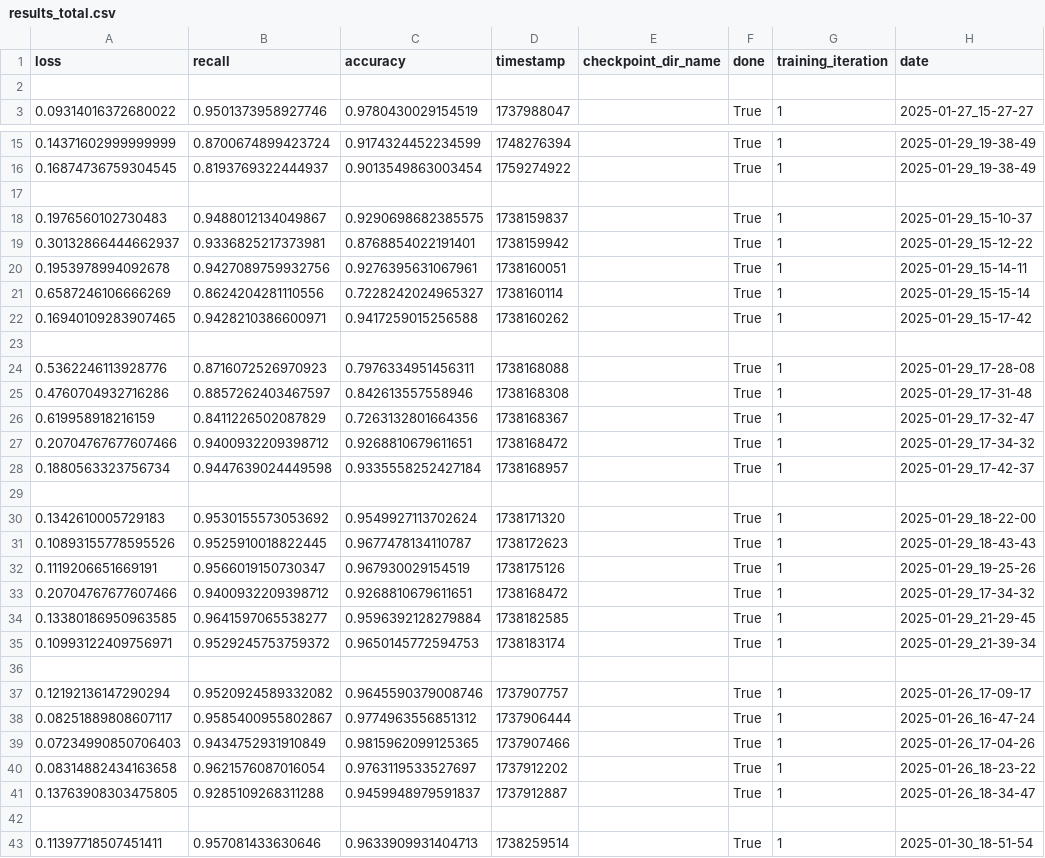
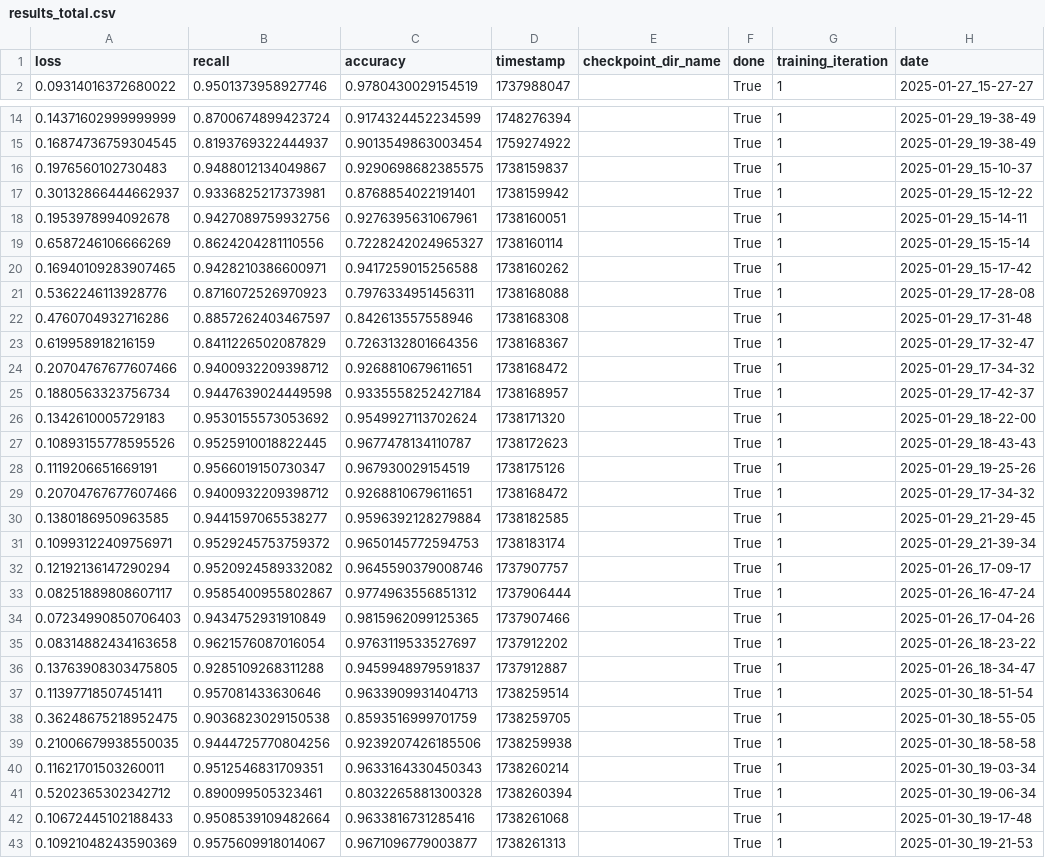
Before and after one commit to rhu2024/Ru_hu_ML_exam, a CSV file: hypertuning_results/results_total.csv, drawn as a sheet; only a part is shown, gaps mark what is left out; the shorter side is filled out with more unchanged rows; removed rows and columns are numbered as before the commit, all else as after; rows hold the shown columns only; the diff covers the shown part only; the diff names each change by its address in the sheet, - before the commit and + after, or states it on an @@ line.

Commit message:
Witregels uit resultaten

```diff
--- a/hypertuning_results/results_total.csv
+++ b/hypertuning_results/results_total.csv
-row 2: (empty)
-row 17: (empty)
-row 23: (empty)
-row 29: (empty)
-A30 (loss): 0.13380186950963585
+A30 (loss): 0.1380186950963585
-B30 (recall): 0.9641597065538277
+B30 (recall): 0.9441597065538277
-row 36: (empty)
-row 42: (empty)
```
Also changed, not shown: 1 removed row elsewhere in this file, 1 other file.
